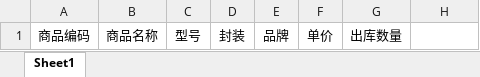
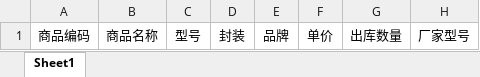
Before and after one commit to zgyw/material_backend, an Excel workbook: src/main/resources/template/checkout.xlsx, sheet Sheet1, drawn as a sheet; values as stored, in another font and other column widths than the file's, no borders; the diff names each change by its address in the sheet, - before the commit and + after, or states it on an @@ line.

```diff
--- a/src/main/resources/template/checkout.xlsx (sheet Sheet1)
+++ b/src/main/resources/template/checkout.xlsx (sheet Sheet1)
-H1: (empty)
+H1: 厂家型号
```
Also changed, not shown: src/main/resources/template/materiel.xlsx, 9 other files.
